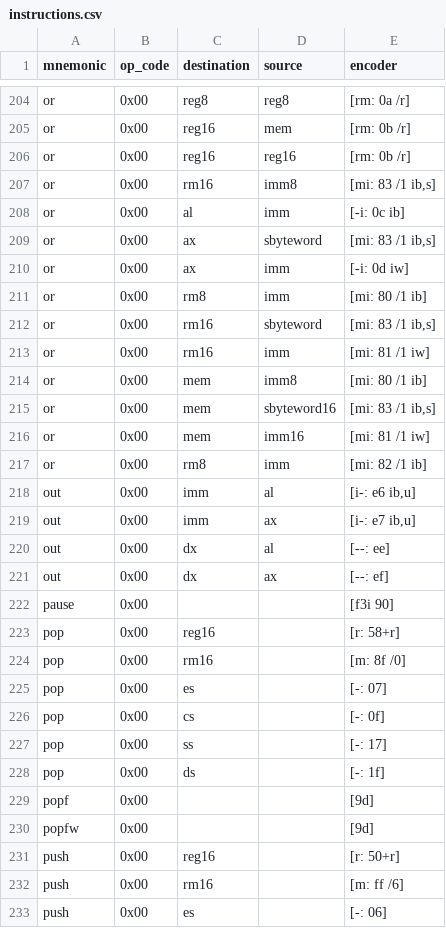
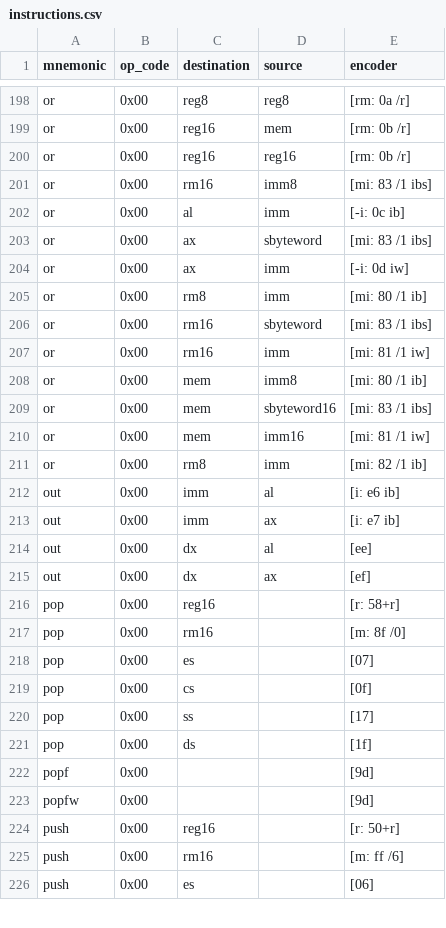
Before and after one commit to tiaanl/asm-compiler, a CSV file: instructions.csv, drawn as a sheet; only a part is shown, gaps mark what is left out; the diff covers the shown part only.

Commit message:
Change build script to generate encoder codes.

```diff
--- a/instructions.csv
+++ b/instructions.csv
@@ -206,24 +200,23 @@ or,0x00,reg16,mem,"[rm: 0b /r]"
 or,0x00,reg16,reg16,"[rm: 0b /r]"
-or,0x00,rm16,imm8,"[mi: 83 /1 ib,s]"
+or,0x00,rm16,imm8,"[mi: 83 /1 ibs]"
 or,0x00,al,imm,"[-i: 0c ib]"
-or,0x00,ax,sbyteword,"[mi: 83 /1 ib,s]"
+or,0x00,ax,sbyteword,"[mi: 83 /1 ibs]"
 or,0x00,ax,imm,"[-i: 0d iw]"
 or,0x00,rm8,imm,"[mi: 80 /1 ib]"
-or,0x00,rm16,sbyteword,"[mi: 83 /1 ib,s]"
+or,0x00,rm16,sbyteword,"[mi: 83 /1 ibs]"
 or,0x00,rm16,imm,"[mi: 81 /1 iw]"
 or,0x00,mem,imm8,"[mi: 80 /1 ib]"
-or,0x00,mem,sbyteword16,"[mi: 83 /1 ib,s]"
+or,0x00,mem,sbyteword16,"[mi: 83 /1 ibs]"
 or,0x00,mem,imm16,"[mi: 81 /1 iw]"
 or,0x00,rm8,imm,"[mi: 82 /1 ib]"
-out,0x00,imm,al,"[i-: e6 ib,u]"
-out,0x00,imm,ax,"[i-: e7 ib,u]"
-out,0x00,dx,al,"[--: ee]"
-out,0x00,dx,ax,"[--: ef]"
-pause,0x00,,,"[f3i 90]"
+out,0x00,imm,al,"[i: e6 ib]"
+out,0x00,imm,ax,"[i: e7 ib]"
+out,0x00,dx,al,"[ee]"
+out,0x00,dx,ax,"[ef]"
 pop,0x00,reg16,,"[r: 58+r]"
 pop,0x00,rm16,,"[m: 8f /0]"
-pop,0x00,es,,"[-: 07]"
-pop,0x00,cs,,"[-: 0f]"
-pop,0x00,ss,,"[-: 17]"
-pop,0x00,ds,,"[-: 1f]"
+pop,0x00,es,,"[07]"
+pop,0x00,cs,,"[0f]"
+pop,0x00,ss,,"[17]"
+pop,0x00,ds,,"[1f]"
 popf,0x00,,,"[9d]"
@@ -232,2 +225,2 @@ push,0x00,reg16,,"[r: 50+r]"
 push,0x00,rm16,,"[m: ff /6]"
-push,0x00,es,,"[-: 06]"
+push,0x00,es,,"[06]"
```
Also changed, not shown: 20 removed rows and 92 edited cells elsewhere in this file, 4 other files.
